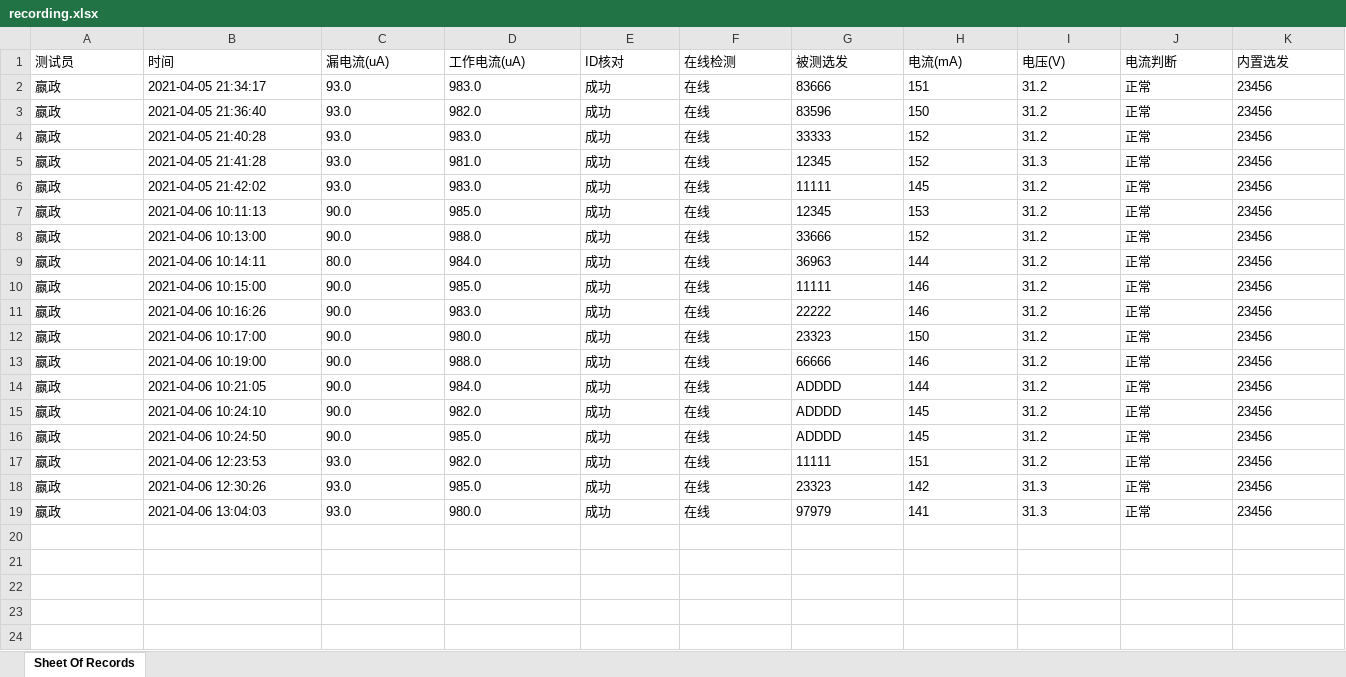
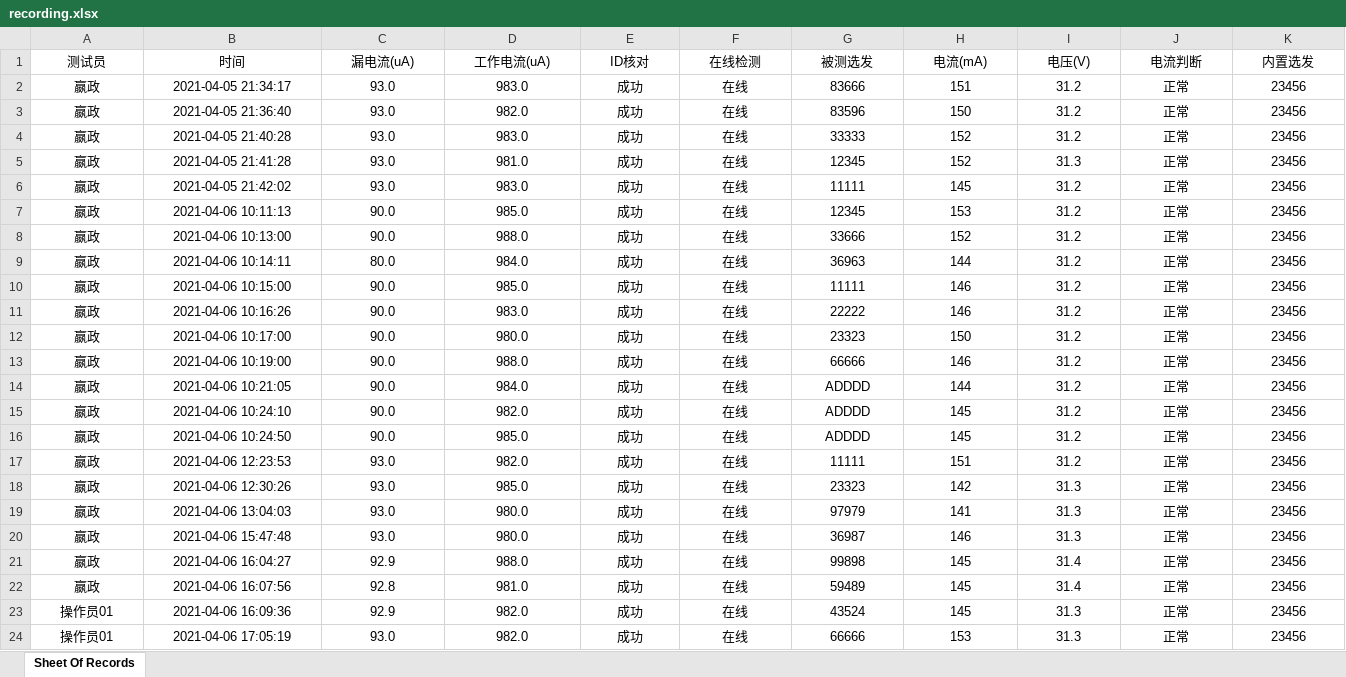
Before and after one commit to LeeGingko/Terminal, an Excel workbook: recording.xlsx, sheet Sheet Of Records, drawn as a sheet; only a part is shown; values as stored, in another font and other column widths than the file's, no borders; rows hold the shown columns only; the diff covers the shown part only; the diff names each change by its address in the sheet, - before the commit and + after, or states it on an @@ line.

```diff
--- a/recording.xlsx (sheet Sheet Of Records)
+++ b/recording.xlsx (sheet Sheet Of Records)
-A1:K19 alignment: left
+A1:K19 alignment: center
+row 20: 嬴政 | 2021-04-06 15:47:48 | 93.0 | 980.0 | 成功 | 在线 | 36987 | 146 | 31.3 | 正常 | 23456
+row 21: 嬴政 | 2021-04-06 16:04:27 | 92.9 | 988.0 | 成功 | 在线 | 99898 | 145 | 31.4 | 正常 | 23456
+row 22: 嬴政 | 2021-04-06 16:07:56 | 92.8 | 981.0 | 成功 | 在线 | 59489 | 145 | 31.4 | 正常 | 23456
+row 23: 操作员01 | 2021-04-06 16:09:36 | 92.9 | 982.0 | 成功 | 在线 | 43524 | 145 | 31.3 | 正常 | 23456
+row 24: 操作员01 | 2021-04-06 17:05:19 | 93.0 | 982.0 | 成功 | 在线 | 66666 | 153 | 31.3 | 正常 | 23456
```
Also changed, not shown: cell formats elsewhere in this sheet, 5 other files.
